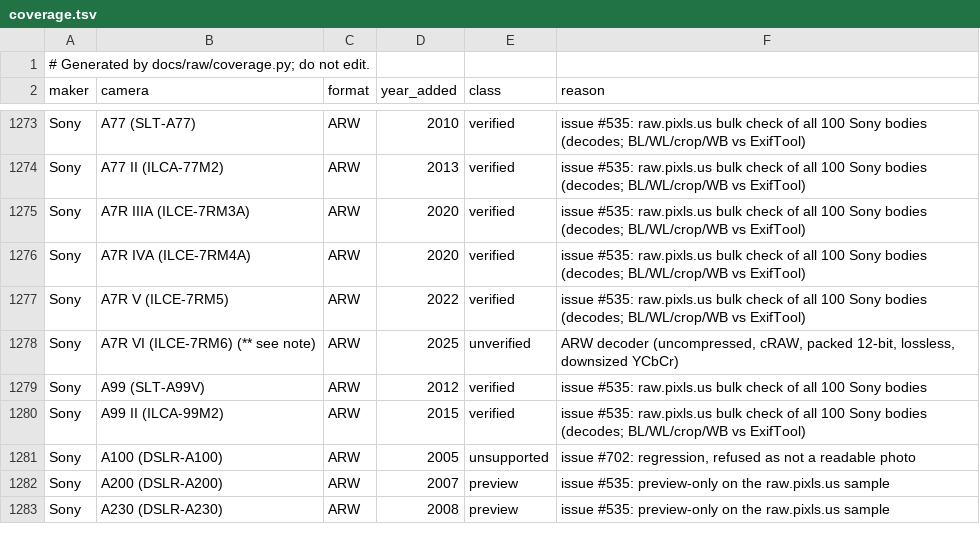
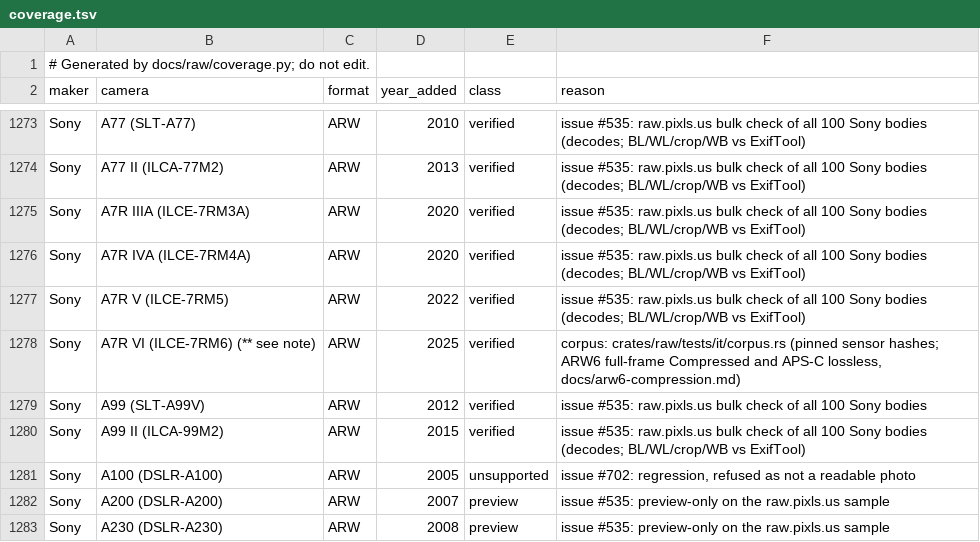
Before and after one commit to storytold/lightcraft, a TSV file: docs/raw/coverage.tsv, drawn as a sheet; only a part is shown, gaps mark what is left out; the diff covers the shown part only.

```diff
--- a/docs/raw/coverage.tsv
+++ b/docs/raw/coverage.tsv
@@ -1277,3 +1277,3 @@ Sony	A7R IVA (ILCE-7RM4A)	ARW	2020	verified	issue #535: raw.pixls.us bulk check
 Sony	A7R V (ILCE-7RM5)	ARW	2022	verified	issue #535: raw.pixls.us bulk check of all 100 Sony bodies (decodes; BL/WL/crop/WB vs ExifTool)
-Sony	A7R VI (ILCE-7RM6) (** see note)	ARW	2025	unverified	ARW decoder (uncompressed, cRAW, packed 12-bit, lossless, downsized YCbCr)
+Sony	A7R VI (ILCE-7RM6) (** see note)	ARW	2025	verified	corpus: crates/raw/tests/it/corpus.rs (pinned sensor hashes; ARW6 full-frame Compressed and APS-C lossless, docs/arw6-compression.md)
 Sony	A99 (SLT-A99V)	ARW	2012	verified	issue #535: raw.pixls.us bulk check of all 100 Sony bodies
```
Also changed, not shown: 30 edited cells elsewhere in this file, docs/raw/evidence.tsv, 5 other files.
